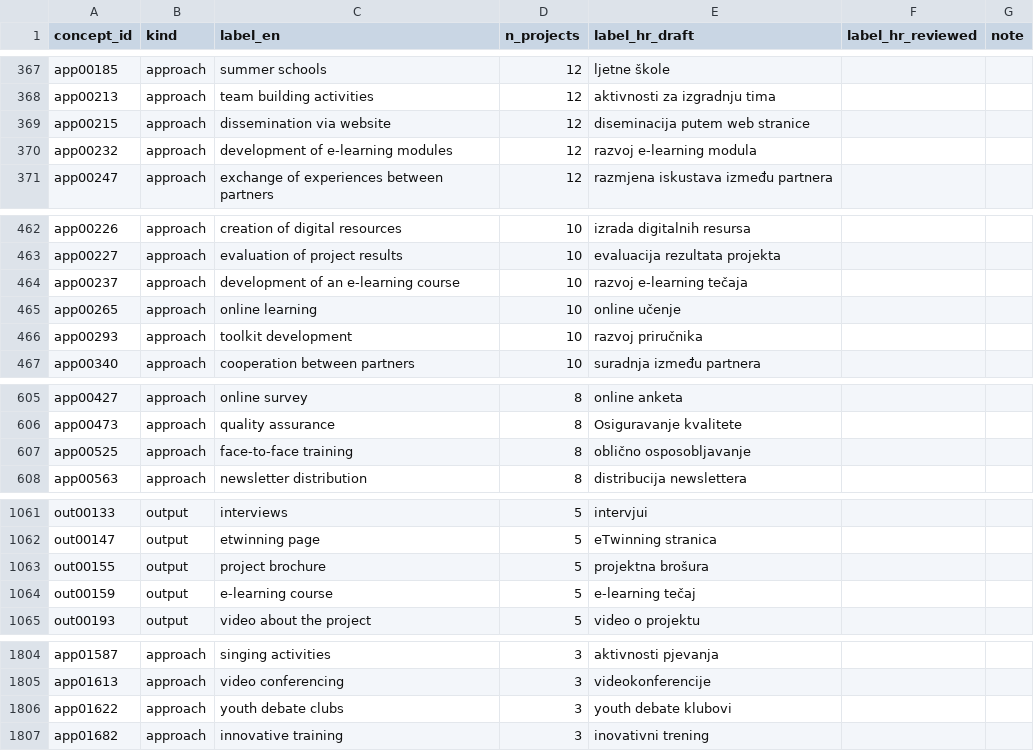
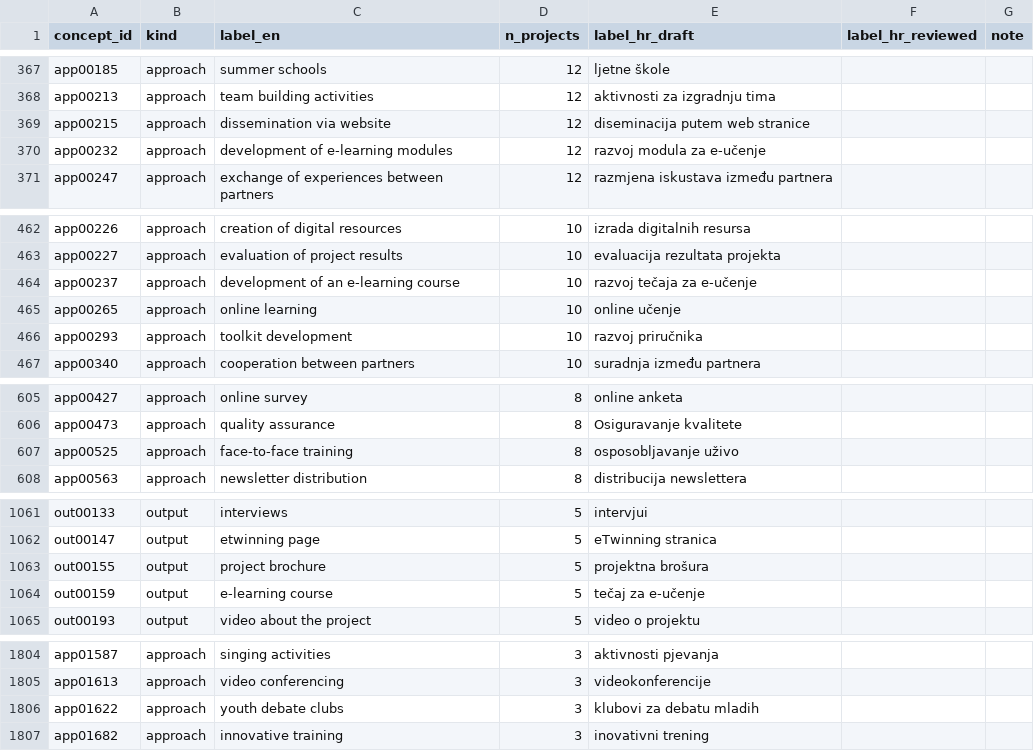
Before and after one commit to CroPublica/Erasmus-Kompas, a CSV file: app/data/review/concept_labels_hr.csv, drawn as a sheet; only a part is shown, gaps mark what is left out; the diff covers the shown part only.

```diff
--- a/app/data/review/concept_labels_hr.csv
+++ b/app/data/review/concept_labels_hr.csv
@@ -369,3 +369,3 @@ app00213,approach,team building activities,12,aktivnosti za izgradnju tima,,
 app00215,approach,dissemination via website,12,diseminacija putem web stranice,,
-app00232,approach,development of e-learning modules,12,razvoj e-learning modula,,
+app00232,approach,development of e-learning modules,12,razvoj modula za e-učenje,,
 app00247,approach,exchange of experiences between partners,12,razmjena iskustava između partnera,,
@@ -463,3 +463,3 @@ app00226,approach,creation of digital resources,10,izrada digitalnih resursa,,
 app00227,approach,evaluation of project results,10,evaluacija rezultata projekta,,
-app00237,approach,development of an e-learning course,10,razvoj e-learning tečaja,,
+app00237,approach,development of an e-learning course,10,razvoj tečaja za e-učenje,,
 app00265,approach,online learning,10,online učenje,,
@@ -606,3 +606,3 @@ app00427,approach,online survey,8,online anketa,,
 app00473,approach,quality assurance,8,Osiguravanje kvalitete,,
-app00525,approach,face-to-face training,8,oblično osposobljavanje,,
+app00525,approach,face-to-face training,8,osposobljavanje uživo,,
 app00563,approach,newsletter distribution,8,distribucija newslettera,,
@@ -1063,3 +1063,3 @@ out00147,output,etwinning page,5,eTwinning stranica,,
 out00155,output,project brochure,5,projektna brošura,,
-out00159,output,e-learning course,5,e-learning tečaj,,
+out00159,output,e-learning course,5,tečaj za e-učenje,,
 out00193,output,video about the project,5,video o projektu,,
@@ -1805,3 +1805,3 @@ app01587,approach,singing activities,3,aktivnosti pjevanja,,
 app01613,approach,video conferencing,3,videokonferencije,,
-app01622,approach,youth debate clubs,3,youth debate klubovi,,
+app01622,approach,youth debate clubs,3,klubovi za debatu mladih,,
 app01682,approach,innovative training,3,inovativni trening,,
```
Also changed, not shown: 7 edited cells elsewhere in this file, app/data/review/org_aliases.csv, 14 other files.
